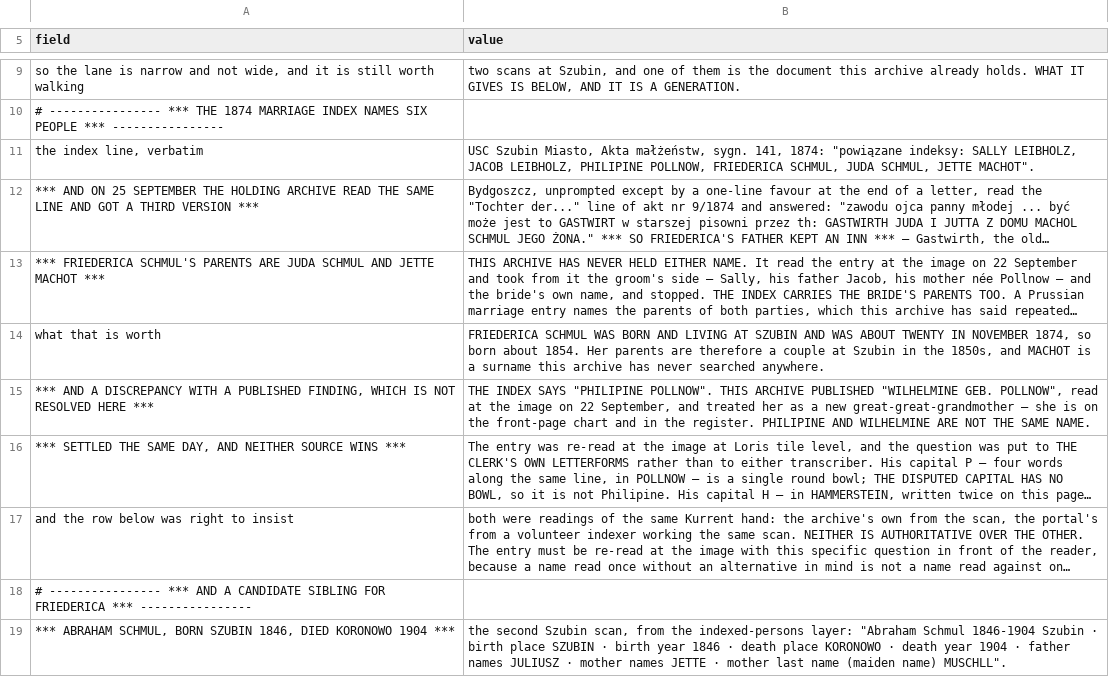
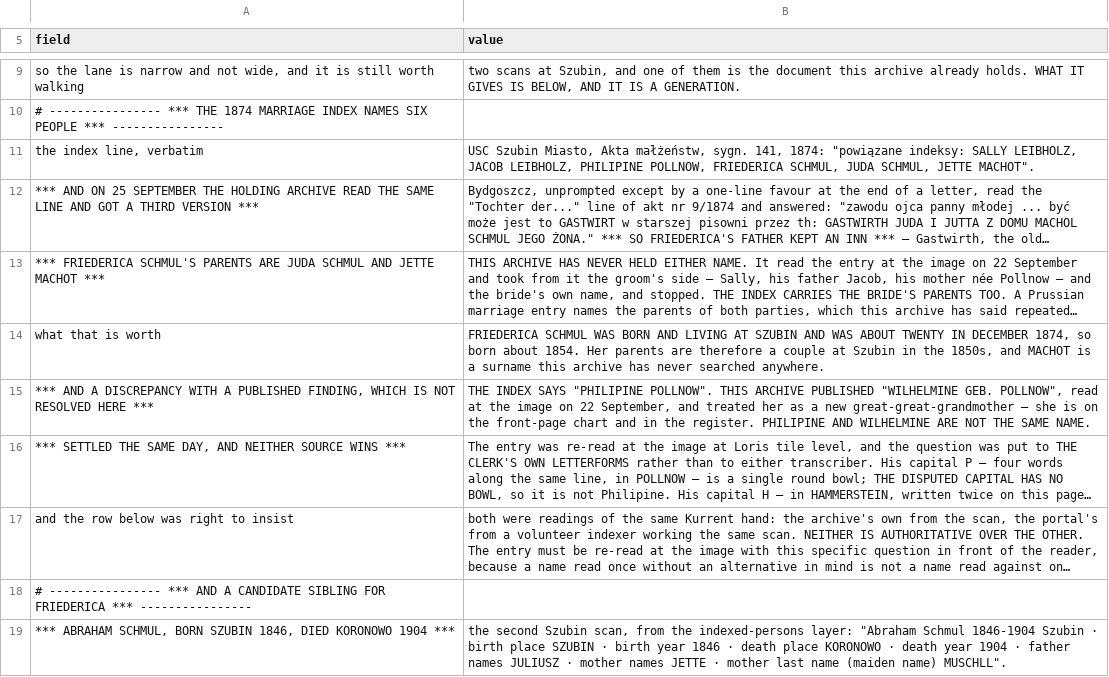
Before and after one commit to daviddef/TheLuwinski, a TSV file: data/schmul-szubin-index-2026-09-27.tsv, drawn as a sheet; only a part is shown, gaps mark what is left out; long unchanged cells end in …; the diff names each change by its address in the sheet, - before the commit and + after, or states it on an @@ line.

```diff
--- a/data/schmul-szubin-index-2026-09-27.tsv
+++ b/data/schmul-szubin-index-2026-09-27.tsv
-B14 (value): …TWENTY IN NOVEMBER 1874, so…
+B14 (value): …TWENTY IN DECEMBER 1874, so…
```
Also changed, not shown: data/szubin-death-registers-searched.tsv, data/szubin-pre1874-jewish-records.tsv, 3 other files.
